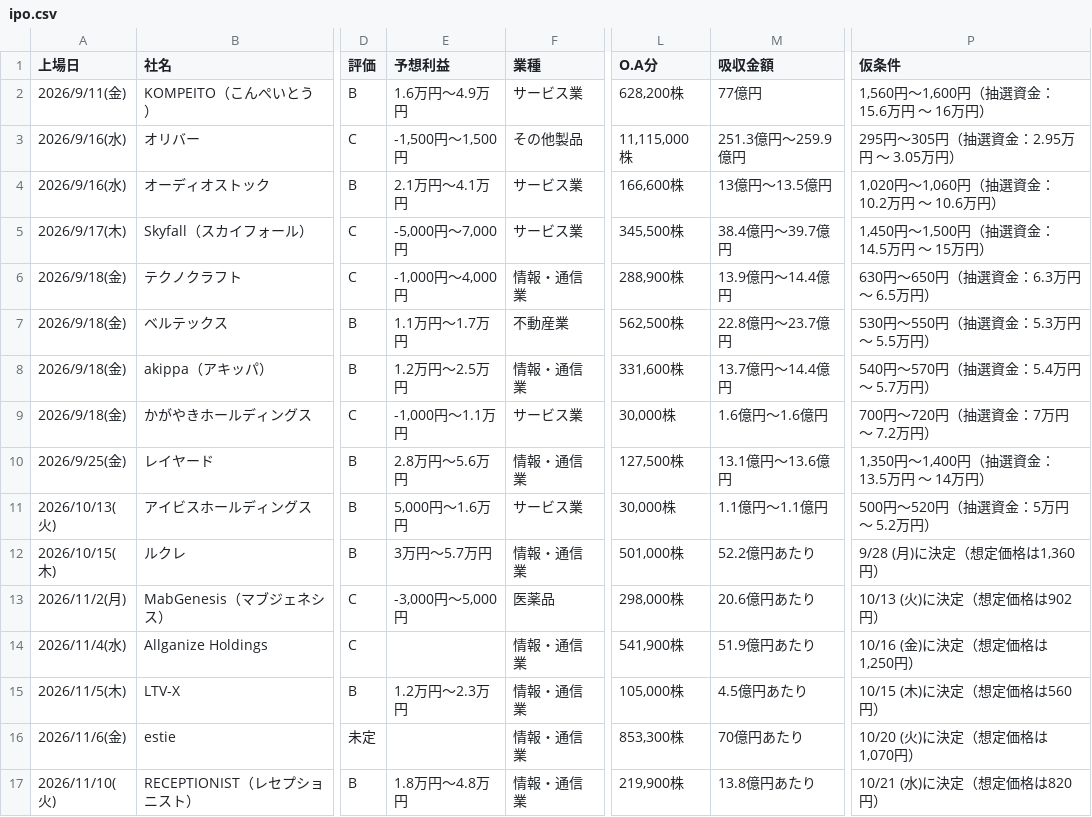
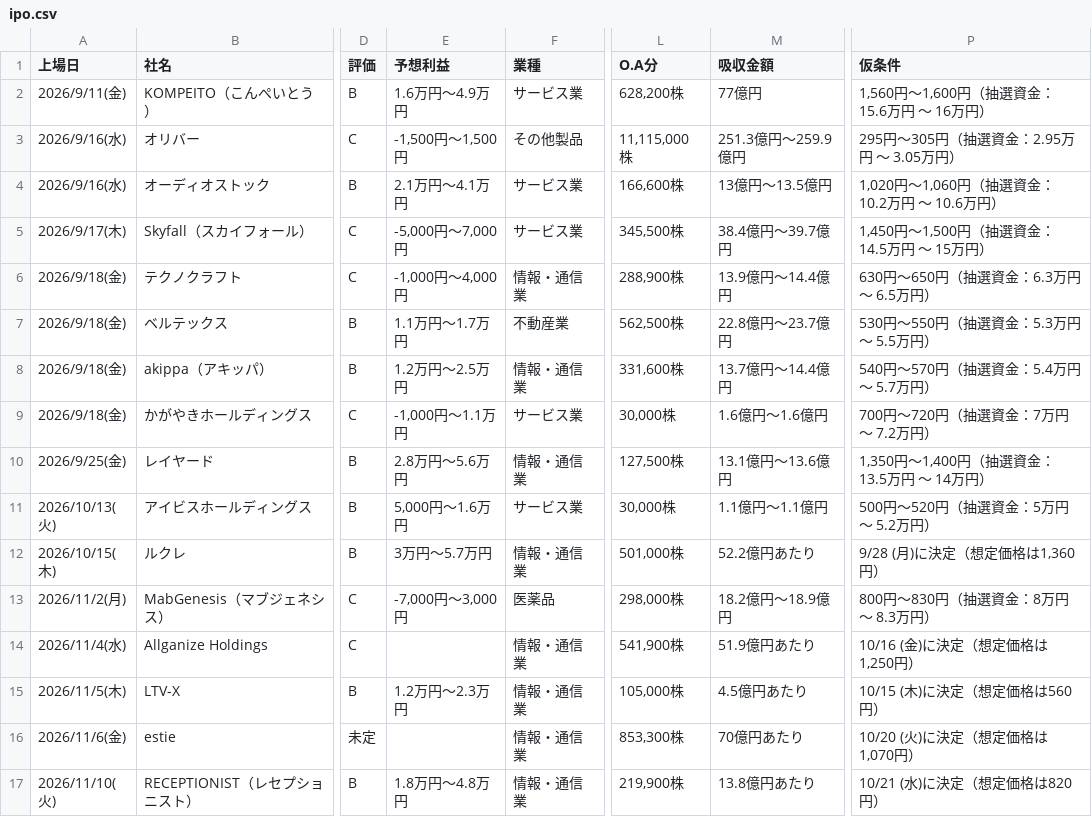
Before and after one commit to Ushibays1992-HUB-Claude/claude_code, a CSV file: ipo.csv, drawn as a sheet; only a part is shown, gaps mark what is left out; the diff names each change by its address in the sheet, - before the commit and + after, or states it on an @@ line.

```diff
--- a/ipo.csv
+++ b/ipo.csv
-E13 (予想利益): -3,000円～5,000円
+E13 (予想利益): -7,000円～3,000円
-M13 (吸収金額): 20.6億円あたり
+M13 (吸収金額): 18.2億円～18.9億円
-P13 (仮条件): 10/13 (火)に決定（想定価格は902円）
+P13 (仮条件): 800円～830円（抽選資金：8万円 ～ 8.3万円）
```
Also changed, not shown: 2 other files.
